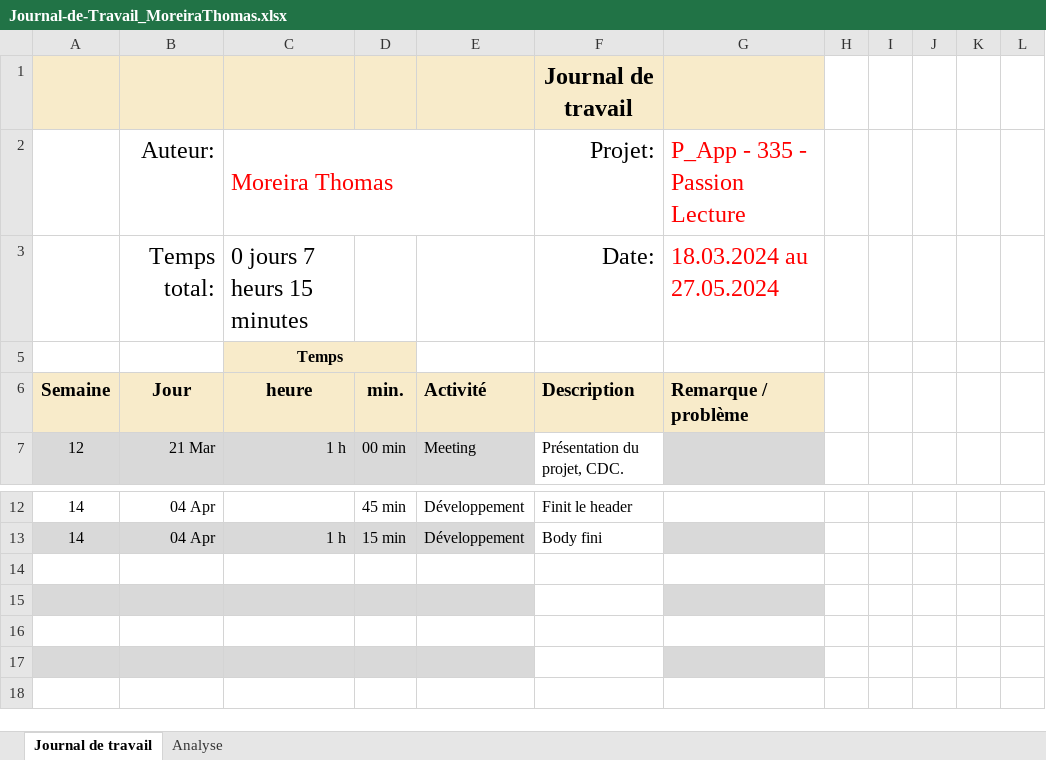
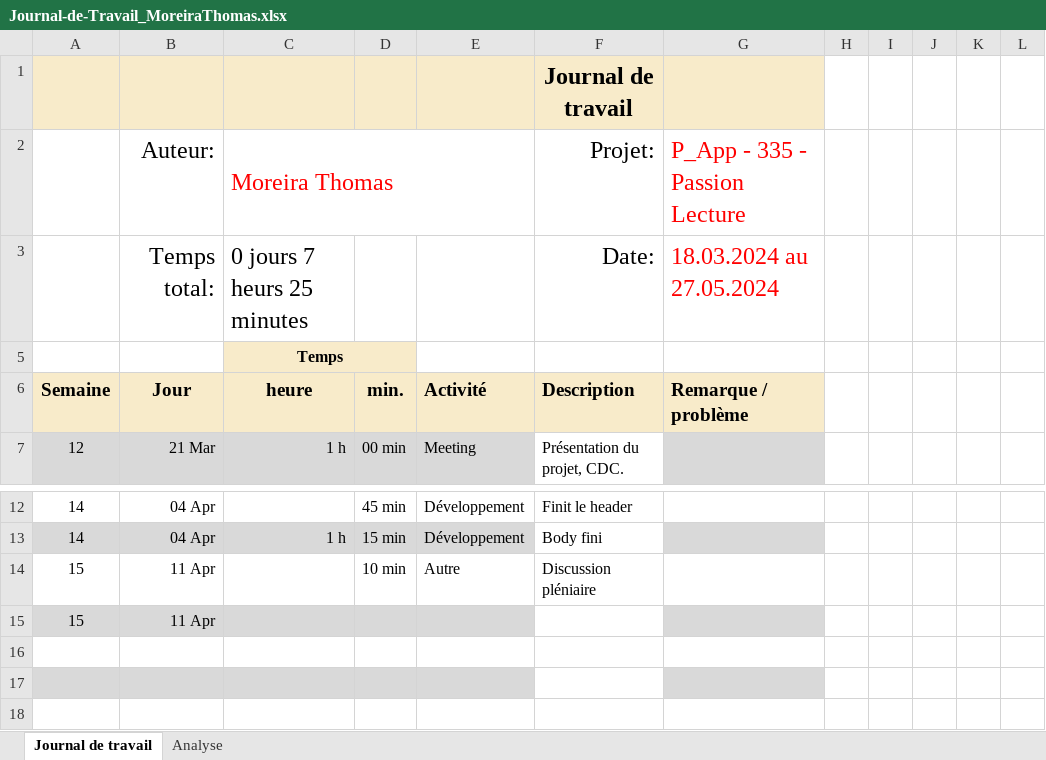
Before and after one commit to ThomasDelETML/P_AppMobile-MoreiraThomas, an Excel workbook: doc/Journal-de-Travail_MoreiraThomas.xlsx, sheet Journal de travail, drawn as a sheet; only a part is shown, gaps mark what is left out; values as stored, in another font and other column widths than the file's, no borders; conditional formats and table styles not drawn; the diff names each change by its address in the sheet, - before the commit and + after, or states it on an @@ line.

```diff
--- a/doc/Journal-de-Travail_MoreiraThomas.xlsx (sheet Journal de travail)
+++ b/doc/Journal-de-Travail_MoreiraThomas.xlsx (sheet Journal de travail)
-C3: 0 jours 7 heurs 15 minutes
+C3: 0 jours 7 heurs 25 minutes
-row 14: (empty)
+row 14: 15 | 11 Apr |  | 10 min | Autre | Discussion pléniaire
-row 15: (empty)
+row 15: 15 | 11 Apr
```
Also changed, not shown: sheet Analyse, hidden cells, charts or pictures, 8 other files.
